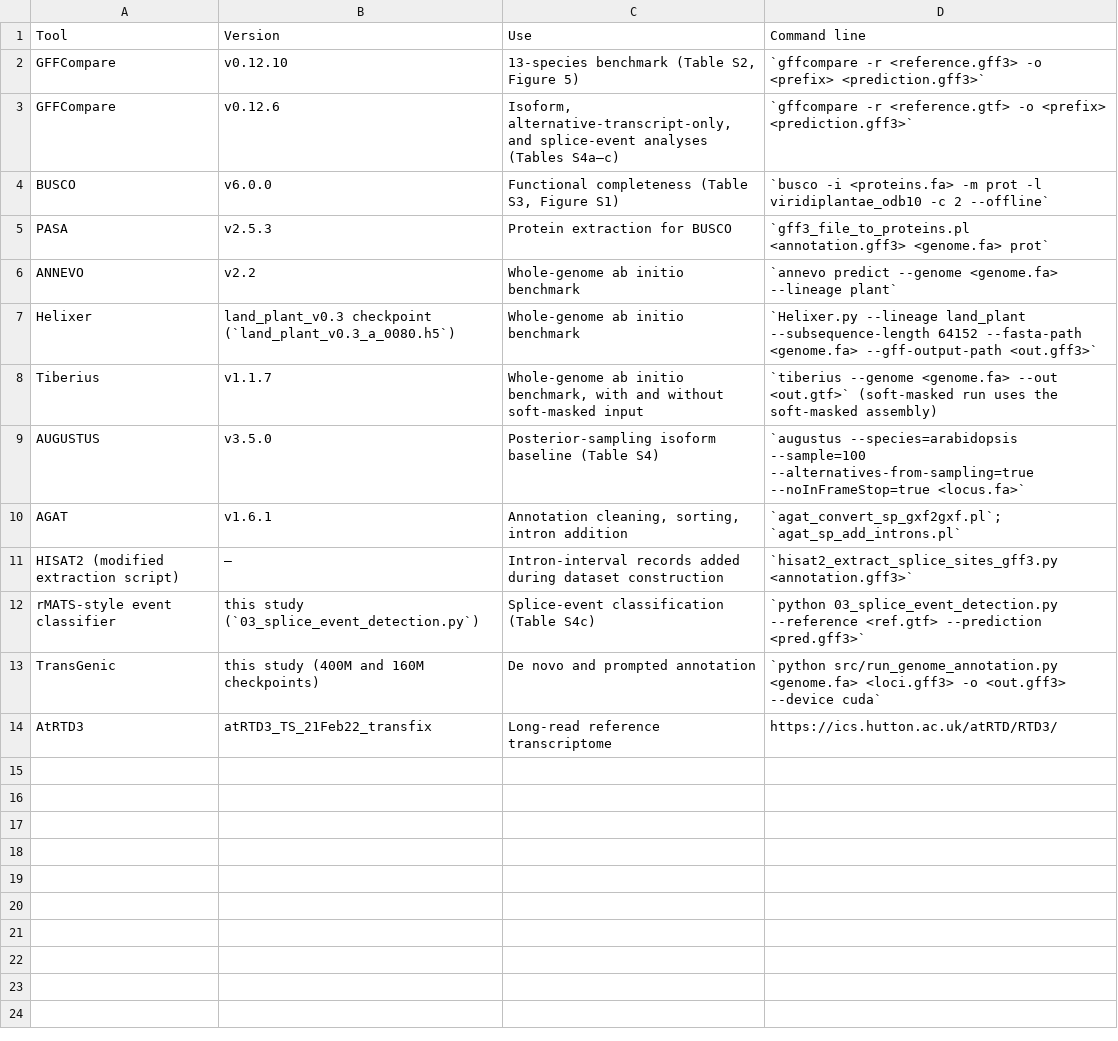
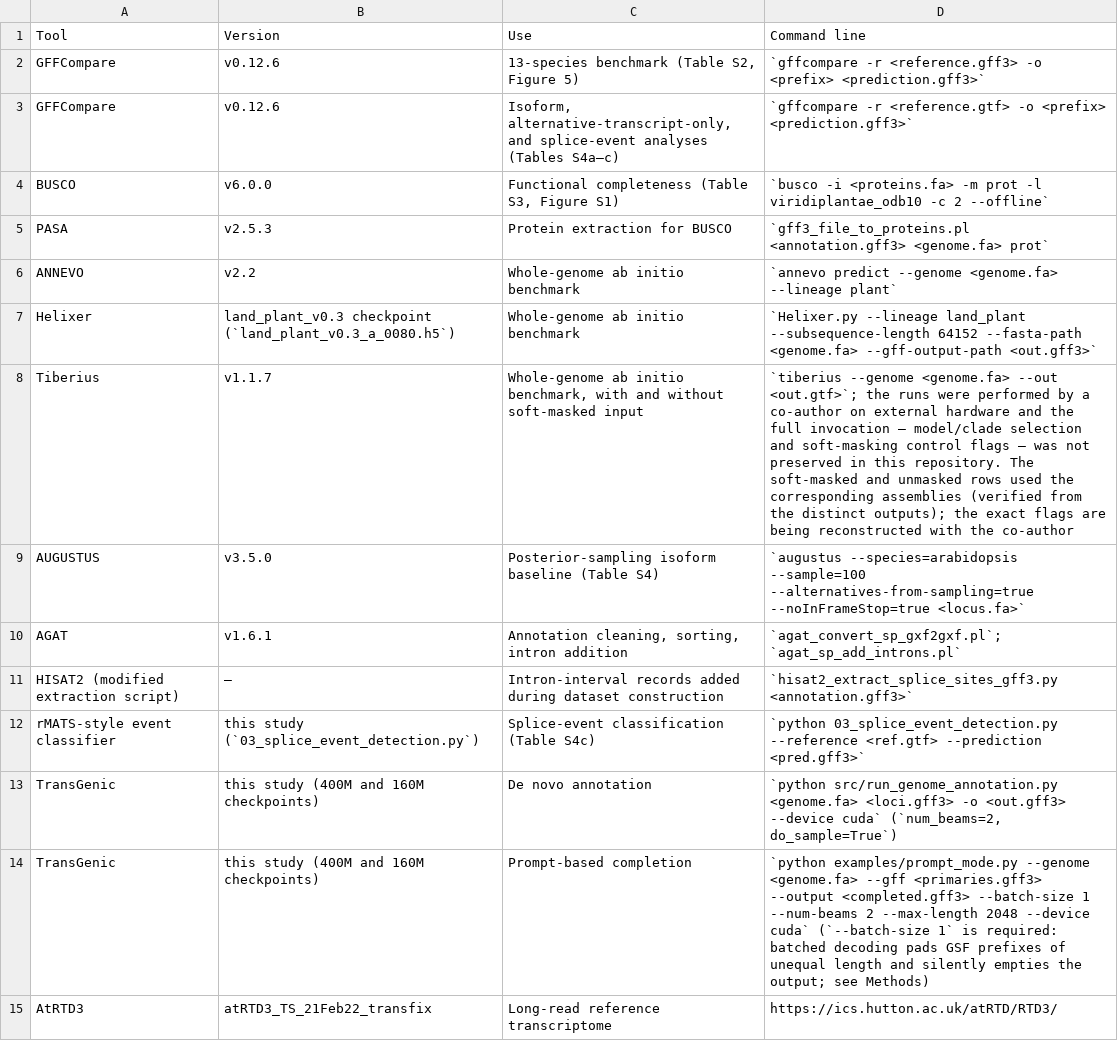
Before and after one commit to wyim-pgl/transgenic, a CSV file: revision/supplemental_tables/TableS10_software_versions.csv, drawn as a sheet.

Commit message:
fix: replace the stale supplemental-CSV snapshot the availability statement points to
Critic loop round 10 (final): revision/supplemental_tables/ still held the
pre-revision snapshot — the withdrawn buggy AtRTD3 alt-only values
(137,559-transcript reference, 59.4/77.3), v0.12.10 benchmark numbers and
the invalidated L. sativa rows — while the manuscript directs readers to
these CSVs. Replaced with the current 14 tables (S4d and S11 included).
Also: 176 was a row count, not a gene-model count — the leak is 174
distinct GRMZM gene models over 176 dataset rows, now stated uniformly in
the manuscript, response letter and Table S1 note. 228 tests pass.

```diff
--- a/revision/supplemental_tables/TableS10_software_versions.csv
+++ b/revision/supplemental_tables/TableS10_software_versions.csv
@@ -1,3 +1,3 @@
 Tool,Version,Use,Command line
-GFFCompare,v0.12.10,"13-species benchmark (Table S2, Figure 5)",`gffcompare -r <reference.gff3> -o <prefix> <prediction.gff3>`
+GFFCompare,v0.12.6,"13-species benchmark (Table S2, Figure 5)",`gffcompare -r <reference.gff3> -o <prefix> <prediction.gff3>`
 GFFCompare,v0.12.6,"Isoform, alternative-transcript-only, and splice-event analyses (Tables S4a–c)",`gffcompare -r <reference.gtf> -o <prefix> <prediction.gff3>`
@@ -7,3 +7,3 @@ ANNEVO,v2.2,Whole-genome ab initio benchmark,`annevo predict --genome <genome.fa
 Helixer,land_plant_v0.3 checkpoint (`land_plant_v0.3_a_0080.h5`),Whole-genome ab initio benchmark,`Helixer.py --lineage land_plant --subsequence-length 64152 --fasta-path <genome.fa> --gff-output-path <out.gff3>`
-Tiberius,v1.1.7,"Whole-genome ab initio benchmark, with and without soft-masked input",`tiberius --genome <genome.fa> --out <out.gtf>` (soft-masked run uses the soft-masked assembly)
+Tiberius,v1.1.7,"Whole-genome ab initio benchmark, with and without soft-masked input",`tiberius --genome <genome.fa> --out <out.gtf>`; the runs were performed by a co-author on external hardware and the full invocation — model/clade selection and soft-masking control flags — was not preserved in this repository. The soft-masked and unmasked rows used the corresponding assemblies (verified from the distinct outputs); the exact flags are being reconstructed with the co-author
 AUGUSTUS,v3.5.0,Posterior-sampling isoform baseline (Table S4),`augustus --species=arabidopsis --sample=100 --alternatives-from-sampling=true --noInFrameStop=true <locus.fa>`
@@ -12,3 +12,4 @@ HISAT2 (modified extraction script),—,Intron-interval records added during dat
 rMATS-style event classifier,this study (`03_splice_event_detection.py`),Splice-event classification (Table S4c),`python 03_splice_event_detection.py --reference <ref.gtf> --prediction <pred.gff3>`
-TransGenic,this study (400M and 160M checkpoints),De novo and prompted annotation,`python src/run_genome_annotation.py <genome.fa> <loci.gff3> -o <out.gff3> --device cuda`
+TransGenic,this study (400M and 160M checkpoints),De novo annotation,"`python src/run_genome_annotation.py <genome.fa> <loci.gff3> -o <out.gff3> --device cuda` (`num_beams=2, do_sample=True`)"
+TransGenic,this study (400M and 160M checkpoints),Prompt-based completion,`python examples/prompt_mode.py --genome <genome.fa> --gff <primaries.gff3> --output <completed.gff3> --batch-size 1 --num-beams 2 --max-length 2048 --device cuda` (`--batch-size 1` is required: batched decoding pads GSF prefixes of unequal length and silently empties the output; see Methods)
 AtRTD3,atRTD3_TS_21Feb22_transfix,Long-read reference transcriptome,https://ics.hutton.ac.uk/atRTD/RTD3/
```
Also changed, not shown: revision/supplemental_tables/TableS1_genome_versions.csv, revision/supplemental_tables/TableS2_gffcompare_benchmark.csv, 8 other files.
